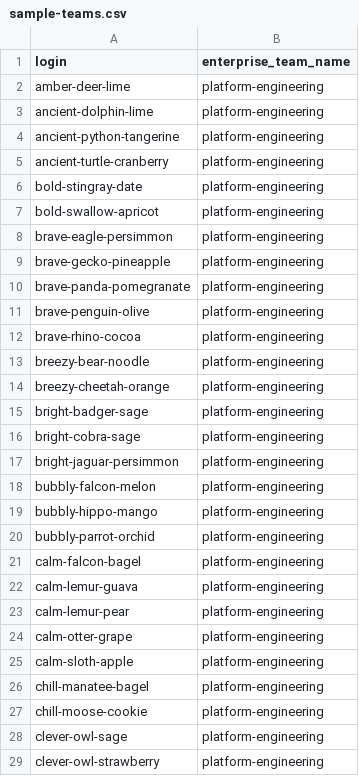
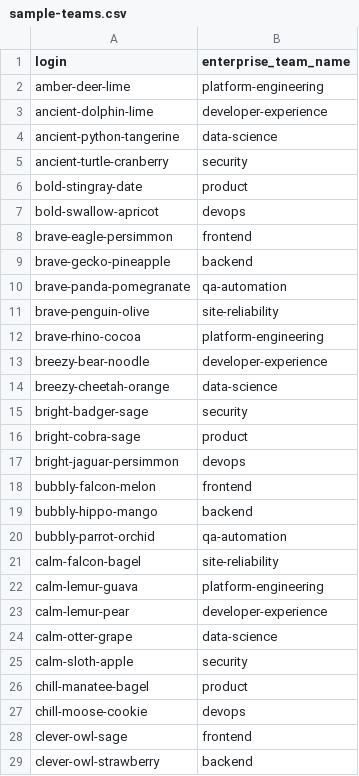
Before and after one commit to abirismyname/copilot-user-level-statistics-viewer, a CSV file: public/data/sample-teams.csv, drawn as a sheet; only a part is shown; the diff covers the shown part only.

```diff
--- a/public/data/sample-teams.csv
+++ b/public/data/sample-teams.csv
@@ -2,28 +2,28 @@ login,enterprise_team_name
 amber-deer-lime,platform-engineering
-ancient-dolphin-lime,platform-engineering
-ancient-python-tangerine,platform-engineering
-ancient-turtle-cranberry,platform-engineering
-bold-stingray-date,platform-engineering
-bold-swallow-apricot,platform-engineering
-brave-eagle-persimmon,platform-engineering
-brave-gecko-pineapple,platform-engineering
-brave-panda-pomegranate,platform-engineering
-brave-penguin-olive,platform-engineering
+ancient-dolphin-lime,developer-experience
+ancient-python-tangerine,data-science
+ancient-turtle-cranberry,security
+bold-stingray-date,product
+bold-swallow-apricot,devops
+brave-eagle-persimmon,frontend
+brave-gecko-pineapple,backend
+brave-panda-pomegranate,qa-automation
+brave-penguin-olive,site-reliability
 brave-rhino-cocoa,platform-engineering
-breezy-bear-noodle,platform-engineering
-breezy-cheetah-orange,platform-engineering
-bright-badger-sage,platform-engineering
-bright-cobra-sage,platform-engineering
-bright-jaguar-persimmon,platform-engineering
-bubbly-falcon-melon,platform-engineering
-bubbly-hippo-mango,platform-engineering
-bubbly-parrot-orchid,platform-engineering
-calm-falcon-bagel,platform-engineering
+breezy-bear-noodle,developer-experience
+breezy-cheetah-orange,data-science
+bright-badger-sage,security
+bright-cobra-sage,product
+bright-jaguar-persimmon,devops
+bubbly-falcon-melon,frontend
+bubbly-hippo-mango,backend
+bubbly-parrot-orchid,qa-automation
+calm-falcon-bagel,site-reliability
 calm-lemur-guava,platform-engineering
-calm-lemur-pear,platform-engineering
-calm-otter-grape,platform-engineering
-calm-sloth-apple,platform-engineering
-chill-manatee-bagel,platform-engineering
-chill-moose-cookie,platform-engineering
-clever-owl-sage,platform-engineering
-clever-owl-strawberry,platform-engineering
+calm-lemur-pear,developer-experience
+calm-otter-grape,data-science
+calm-sloth-apple,security
+chill-manatee-bagel,product
+chill-moose-cookie,devops
+clever-owl-sage,frontend
+clever-owl-strawberry,backend
```
Also changed, not shown: 9 added rows and 126 edited cells elsewhere in this file, 3 other files.
